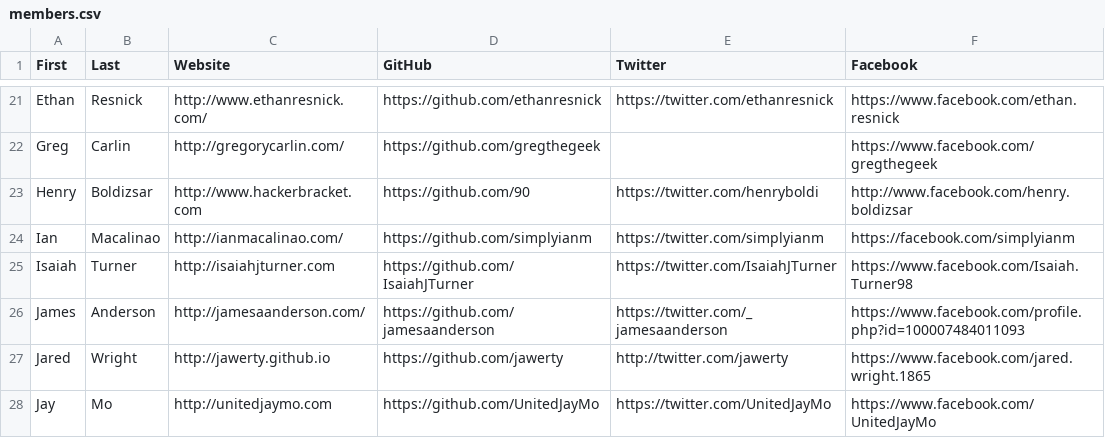
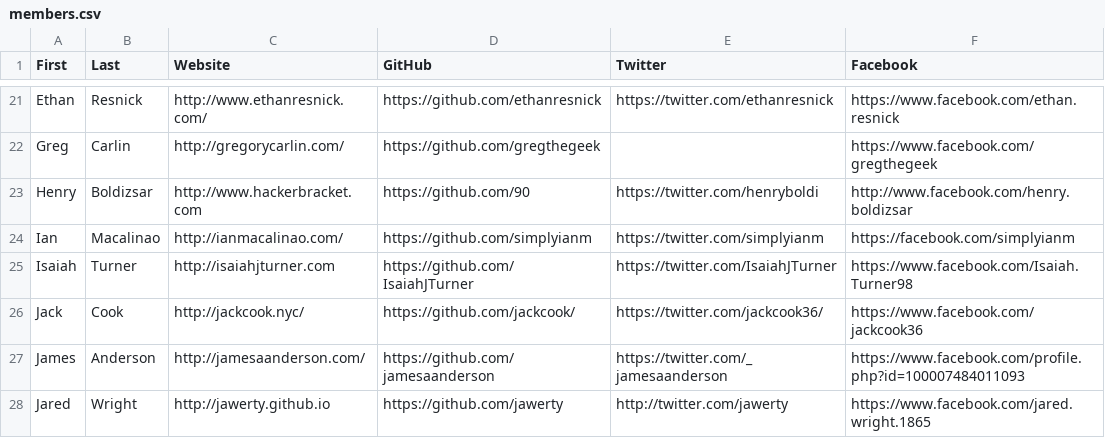
Before and after one commit to hshackers/docs, a CSV file: members.csv, drawn as a sheet; only a part is shown, gaps mark what is left out; the shorter side is filled out with more unchanged rows; the diff names each change by its address in the sheet, - before the commit and + after, or states it on an @@ line.

Commit message:
Update members.csv

```diff
--- a/members.csv
+++ b/members.csv
+row 26: Jack | Cook | http://jackcook.nyc/ | https://github.com/jackcook/ | https://twitter.com/jackcook36/ | https://www.facebook.com/jackcook36
```
